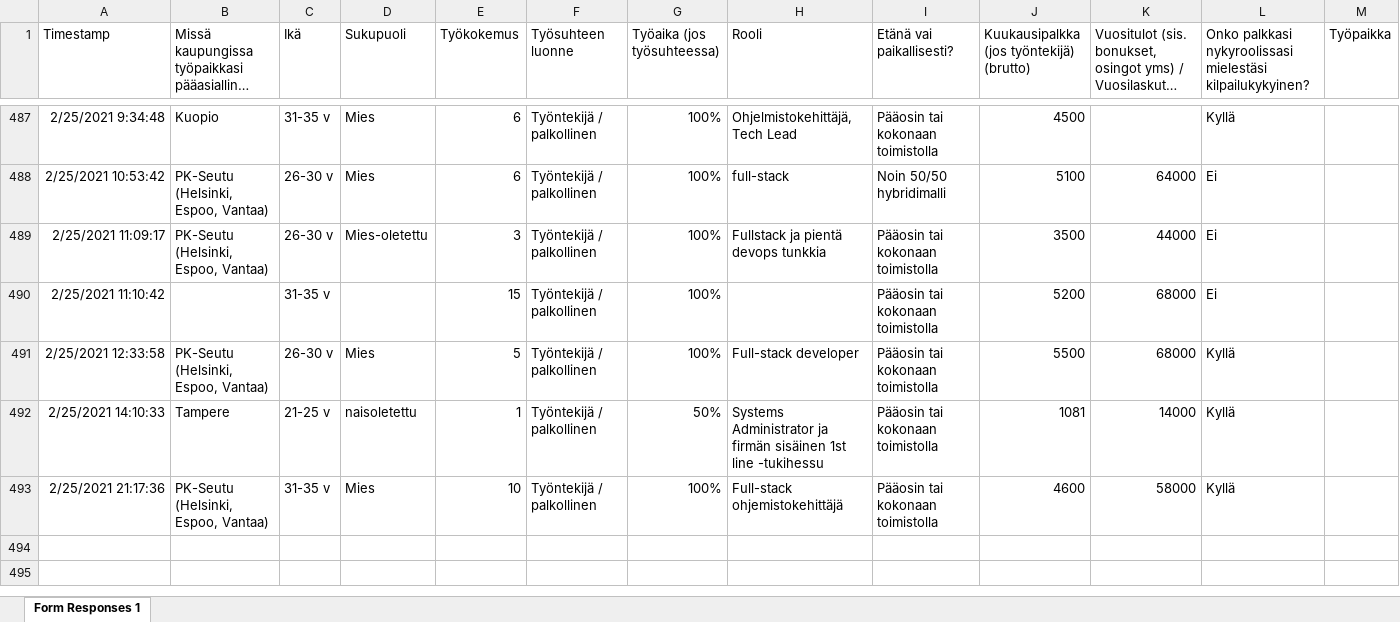
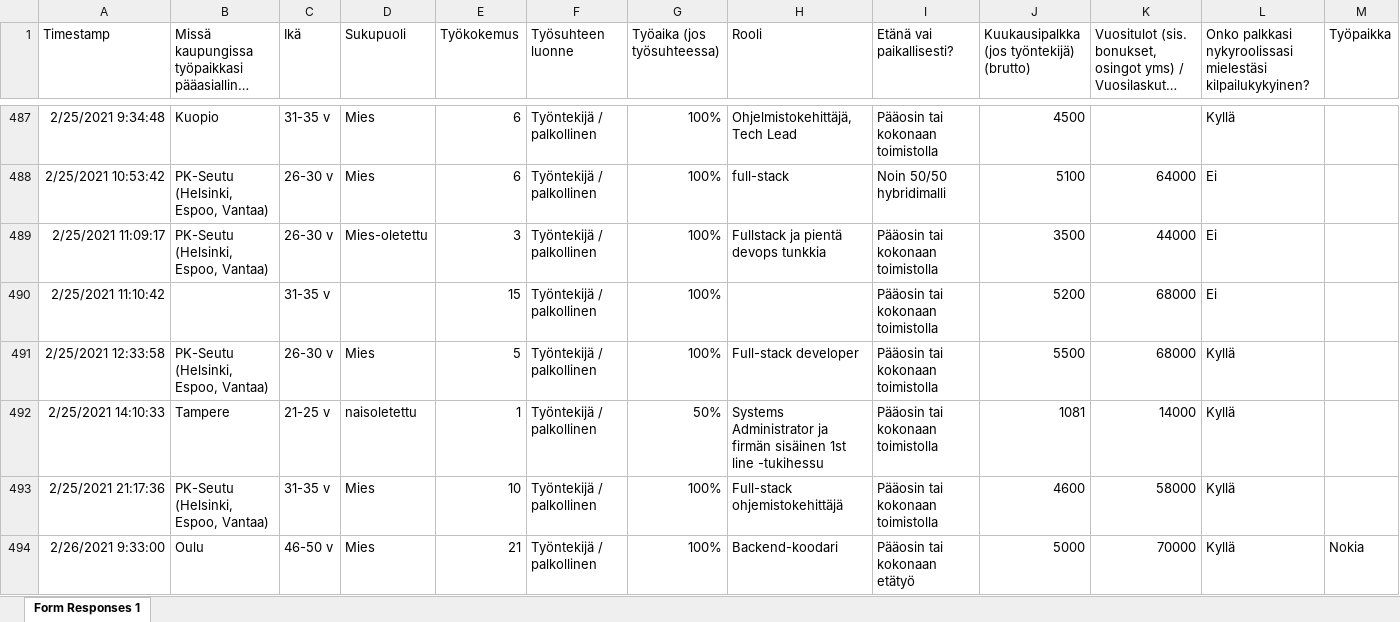
Before and after one commit to koodiklinikka/palkkakysely, an Excel workbook: raw.xlsx, sheet Form Responses 1, drawn as a sheet; only a part is shown, gaps mark what is left out; long unchanged cells end in …; values as stored, in another font and other column widths than the file's, no borders; charts and pictures not drawn; rows hold the shown columns only; the diff names each change by its address in the sheet, - before the commit and + after, or states it on an @@ line.

```diff
--- a/raw.xlsx (sheet Form Responses 1)
+++ b/raw.xlsx (sheet Form Responses 1)
+row 494: 2/26/2021 9:33:00 | Oulu | 46-50 v | Mies | 21 | Työntekijä / palkollinen | 100% | Backend-koodari | Pääosin tai kokonaan etätyö | 5000 | 70000 | Kyllä | Nokia
```
Also changed, not shown: data.xlsx, 7 other files.
